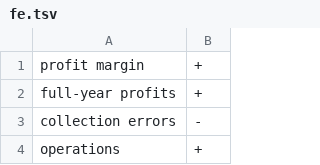
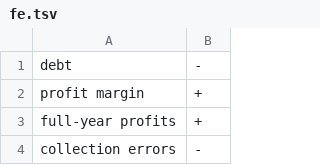
Before and after one commit to bobflagg/Financial-News-Sentiment-Analysis, a TSV file: fnsa/lexicons/fe.tsv, drawn as a sheet; only a part is shown; the shorter side is filled out with more unchanged rows; the diff names each change by its address in the sheet, - before the commit and + after, or states it on an @@ line.

```diff
--- a/fnsa/lexicons/fe.tsv
+++ b/fnsa/lexicons/fe.tsv
+row 1: debt | -
```
Also changed, not shown: fnsa/lexicons/dr.tsv, fnsa/lexicons/fi.tsv, 17 other files.
